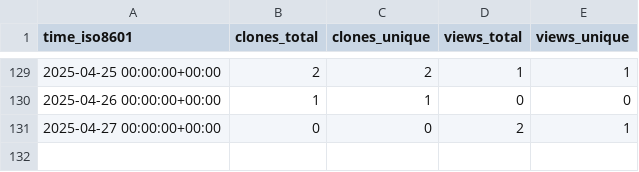
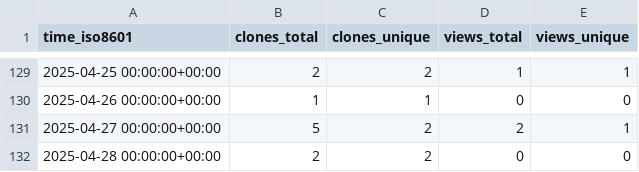
Before and after one commit to cubicleguy/py_esensorlib, a CSV file: cubicleguy/py_esensorlib/ghrs-data/views_clones_aggregate.csv, drawn as a sheet; only a part is shown, gaps mark what is left out.

```diff
--- a/cubicleguy/py_esensorlib/ghrs-data/views_clones_aggregate.csv
+++ b/cubicleguy/py_esensorlib/ghrs-data/views_clones_aggregate.csv
@@ -130,2 +130,3 @@ time_iso8601,clones_total,clones_unique,views_total,views_unique
 2025-04-26 00:00:00+00:00,1,1,0,0
-2025-04-27 00:00:00+00:00,0,0,2,1
+2025-04-27 00:00:00+00:00,5,2,2,1
+2025-04-28 00:00:00+00:00,2,2,0,0
```
Also changed, not shown: 1 other file.
